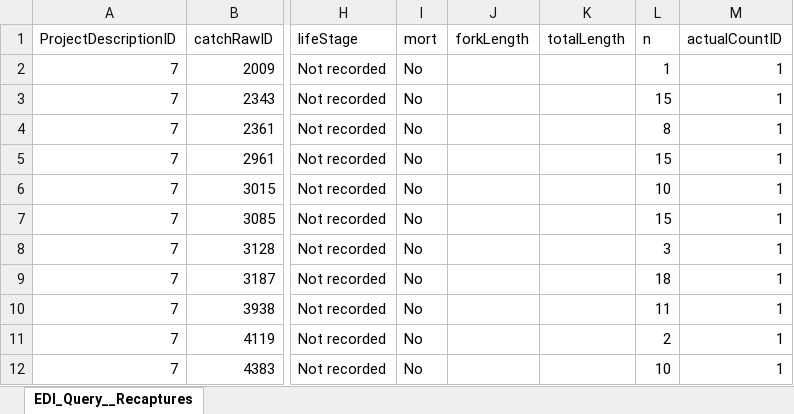
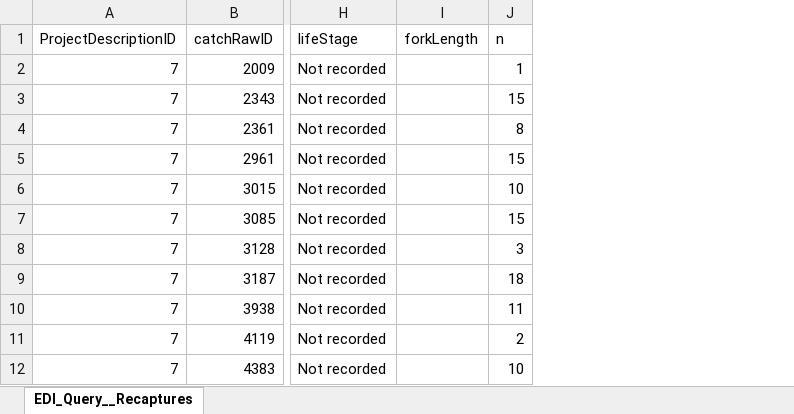
Before and after one commit to SRJPE/jpe-yuba-edi, an Excel workbook: data-raw/yuba_recapture.xlsx, sheet EDI_Query__Recaptures, drawn as a sheet; only a part is shown, gaps mark what is left out; values as stored, in another font and other column widths than the file's, no borders; the diff names each change by its address in the sheet, - before the commit and + after, or states it on an @@ line.

```diff
--- a/data-raw/yuba_recapture.xlsx (sheet EDI_Query__Recaptures)
+++ b/data-raw/yuba_recapture.xlsx (sheet EDI_Query__Recaptures)
-column I (mort), rows 2-12: all No
-column K (totalLength), empty
-column M (actualCountID), rows 2-12: all 1
```
Also changed, not shown: data-raw/metadata/yuba_catch_metadata.xlsx, data-raw/metadata/yuba_release_metadata.xlsx, 14 other files.
